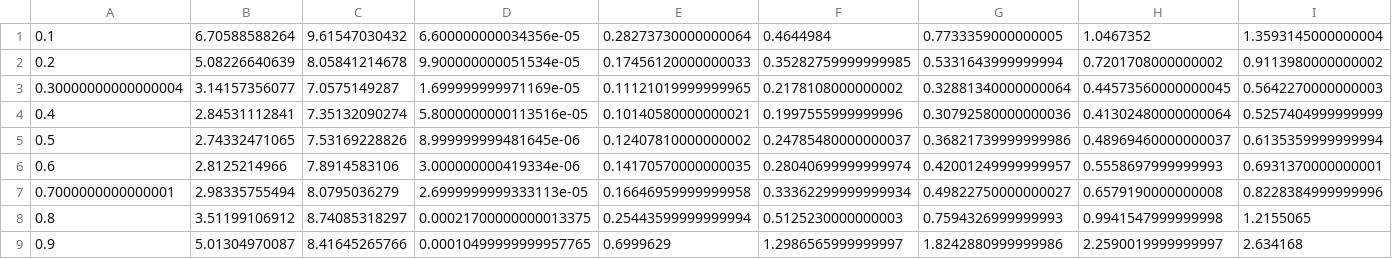
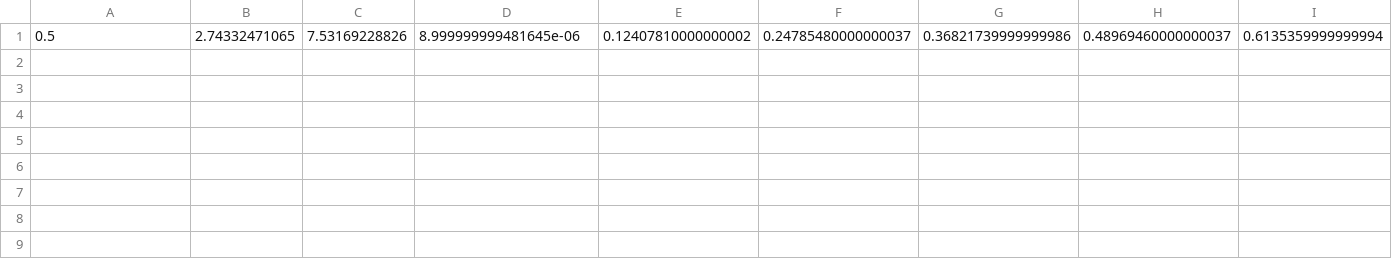
Before and after one commit to atkachivska/nyc-taxi-fare-predict, a CSV file: results/online/quantile_nn_200000_results.csv, drawn as a sheet; only a part is shown; rows hold the shown columns only; the diff names each change by its address in the sheet, - before the commit and + after, or states it on an @@ line.

```diff
--- a/results/online/quantile_nn_200000_results.csv
+++ b/results/online/quantile_nn_200000_results.csv
-row 1: 0.1 | 6.70588588264 | 9.61547030432 | 6.600000000034356e-05 | 0.28273730000000064 | 0.4644984 | 0.7733359000000005 | 1.0467352 | 1.3593145000000004
-row 2: 0.2 | 5.08226640639 | 8.05841214678 | 9.900000000051534e-05 | 0.17456120000000033 | 0.35282759999999985 | 0.5331643999999994 | 0.7201708000000002 | 0.9113980000000002
-row 3: 0.30000000000000004 | 3.14157356077 | 7.0575149287 | 1.699999999971169e-05 | 0.11121019999999965 | 0.2178108000000002 | 0.32881340000000064 | 0.44573560000000045 | 0.5642270000000003
-row 4: 0.4 | 2.84531112841 | 7.35132090274 | 5.8000000000113516e-05 | 0.10140580000000021 | 0.1997555999999996 | 0.30792580000000036 | 0.41302480000000064 | 0.5257404999999999
-row 6: 0.6 | 2.8125214966 | 7.8914583106 | 3.000000000419334e-06 | 0.14170570000000035 | 0.28040699999999974 | 0.42001249999999957 | 0.5558697999999993 | 0.6931370000000001
-row 7: 0.7000000000000001 | 2.98335755494 | 8.0795036279 | 2.6999999999333113e-05 | 0.16646959999999958 | 0.33362299999999934 | 0.49822750000000027 | 0.6579190000000008 | 0.8228384999999996
-row 8: 0.8 | 3.51199106912 | 8.74085318297 | 0.00021700000000013375 | 0.25443599999999994 | 0.5125230000000003 | 0.7594326999999993 | 0.9941547999999998 | 1.2155065
-row 9: 0.9 | 5.01304970087 | 8.41645265766 | 0.00010499999999957765 | 0.6999629 | 1.2986565999999997 | 1.8242880999999986 | 2.2590019999999997 | 2.634168
```
Also changed, not shown: results/online/quantile_linear_500000_results.csv, results/online/quantile_nn_100000_results.csv, 35 other files.
